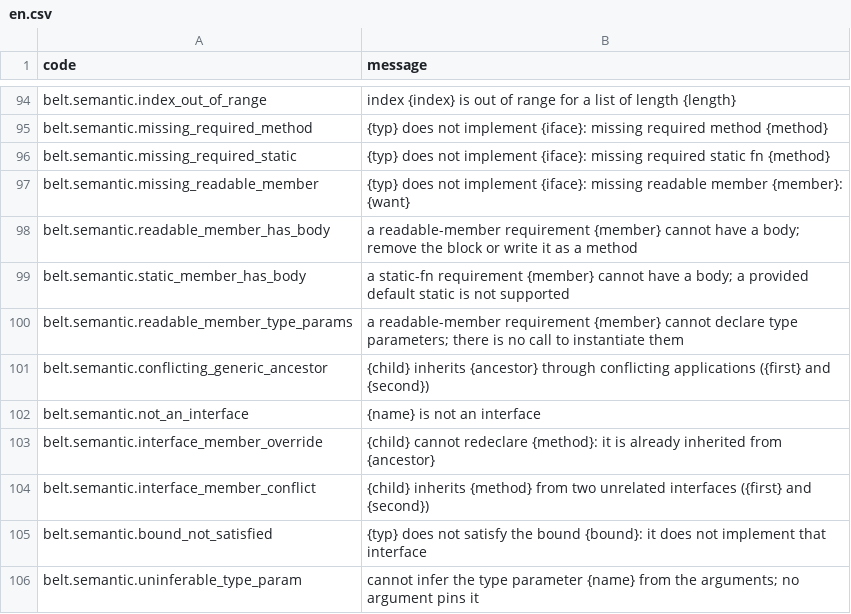
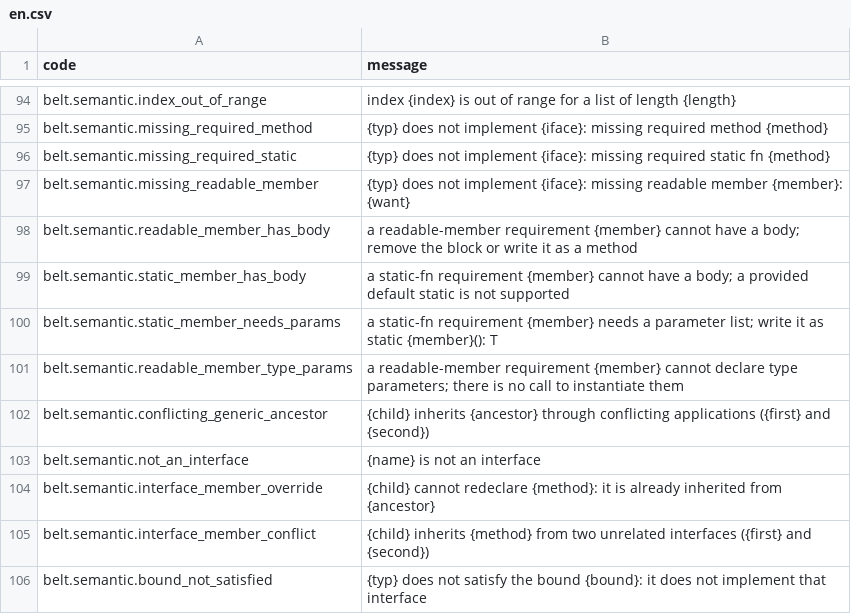
Before and after one commit to masterbelt/masterbelt, a CSV file: pkg/diagnostic/messages/en.csv, drawn as a sheet; only a part is shown, gaps mark what is left out; the shorter side is filled out with more unchanged rows.

```diff
--- a/pkg/diagnostic/messages/en.csv
+++ b/pkg/diagnostic/messages/en.csv
@@ -99,2 +99,3 @@ belt.semantic.readable_member_has_body,a readable-member requirement {member} ca
 belt.semantic.static_member_has_body,a static-fn requirement {member} cannot have a body; a provided default static is not supported
+belt.semantic.static_member_needs_params,a static-fn requirement {member} needs a parameter list; write it as static {member}(): T
 belt.semantic.readable_member_type_params,a readable-member requirement {member} cannot declare type parameters; there is no call to instantiate them
```
Also changed, not shown: pkg/diagnostic/code.csv, pkg/diagnostic/messages/ja.csv, 7 other files.
